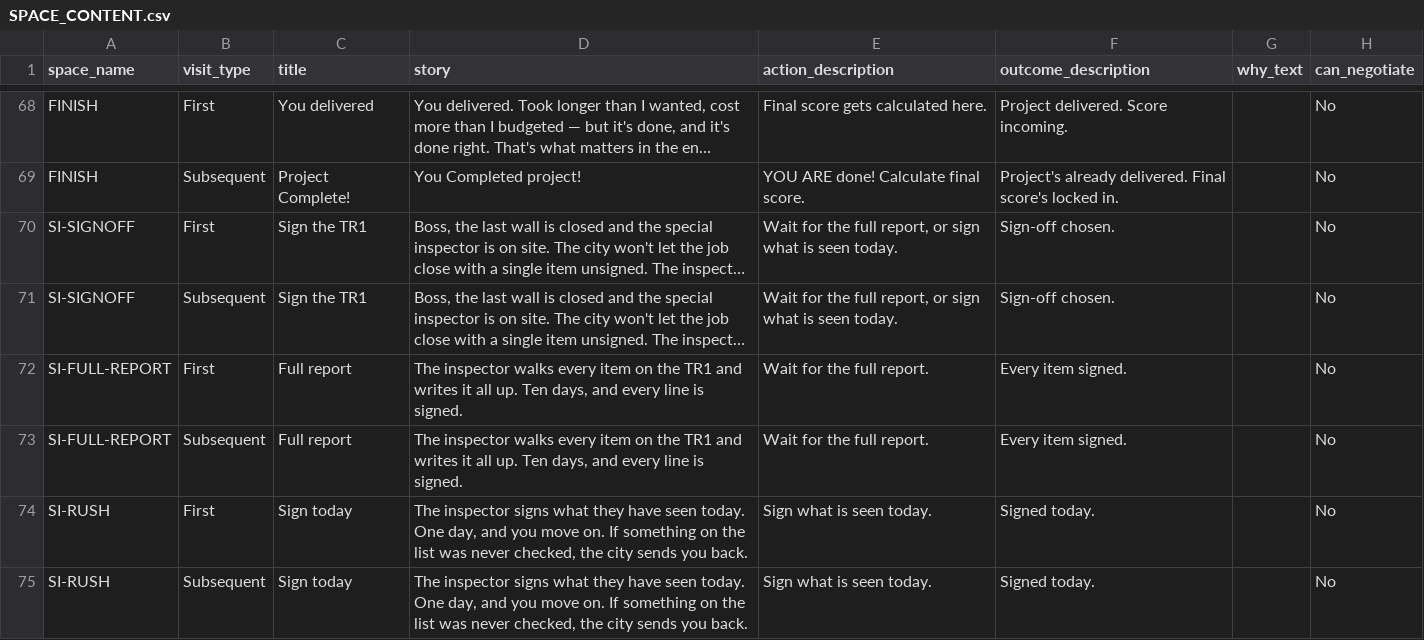
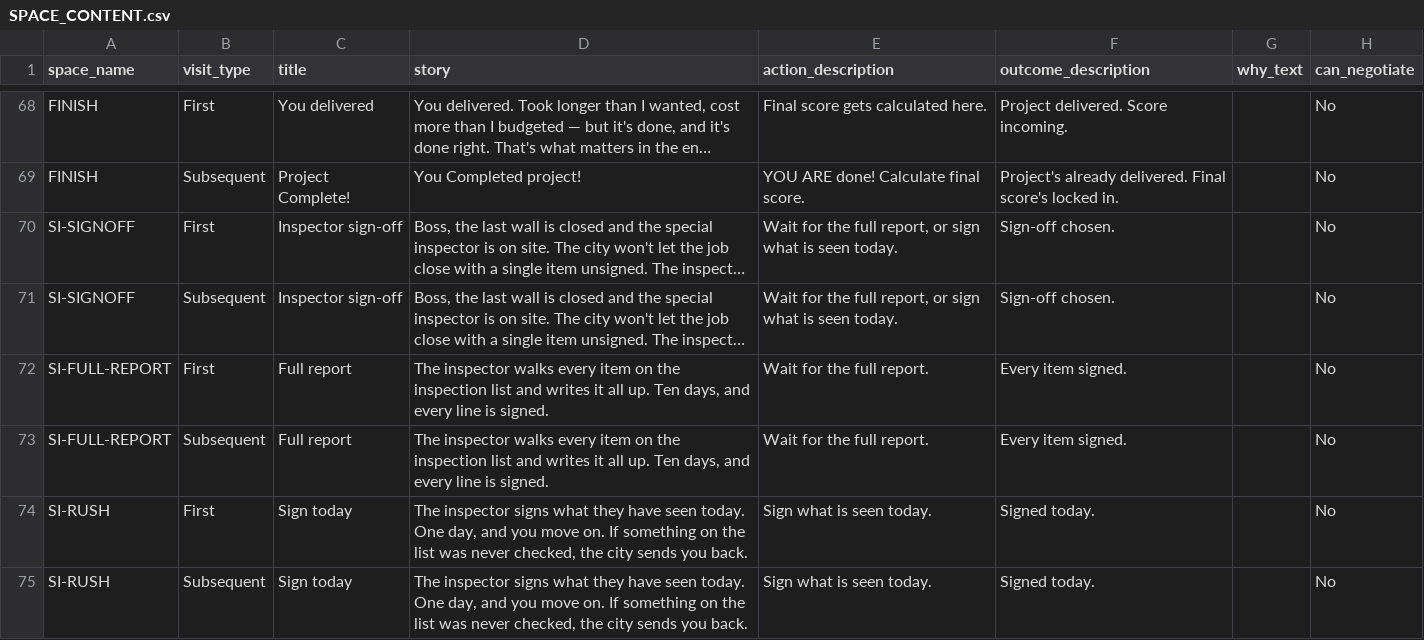
Before and after one commit to tomaszsb/Game_alpha, a CSV file: public/data/CLEAN_FILES/SPACE_CONTENT.csv, drawn as a sheet; only a part is shown, gaps mark what is left out; long unchanged cells end in …; the diff names each change by its address in the sheet, - before the commit and + after, or states it on an @@ line.

```diff
--- a/public/data/CLEAN_FILES/SPACE_CONTENT.csv
+++ b/public/data/CLEAN_FILES/SPACE_CONTENT.csv
-C70:C71 (title): Sign the TR1
+C70:C71 (title): Inspector sign-off
-D72:D73 (story): …on the TR1 and writes…
+D72:D73 (story): …on the inspection list and writes…
```
Also changed, not shown: public/data/CLEAN_FILES/GAME_CONFIG.csv, public/data/SOURCE_FILES/Spaces.csv, 4 other files.
